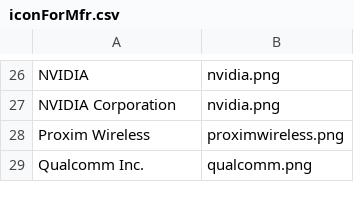
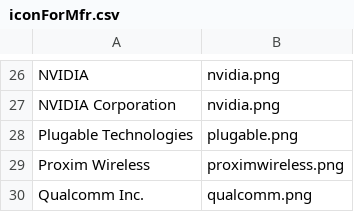
Before and after one commit to jwalthour/passiveAggressor, a CSV file: PassiveAggressor/data/iconForMfr.csv, drawn as a sheet; only a part is shown, gaps mark what is left out; the diff names each change by its address in the sheet, - before the commit and + after, or states it on an @@ line.

```diff
--- a/PassiveAggressor/data/iconForMfr.csv
+++ b/PassiveAggressor/data/iconForMfr.csv
+row 28: Plugable Technologies | plugable.png
```
Also changed, not shown: 1 other file.
